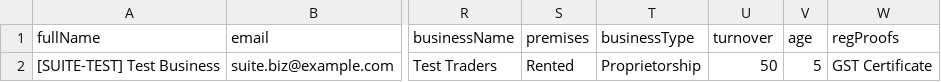
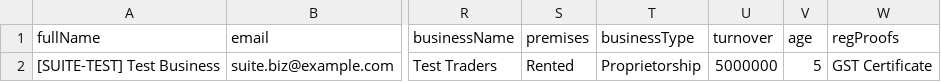
Before and after one commit to oscdev/ScaleX-Finance, a CSV file: Automation-Testing/documents/default/business-loan/live-run.example.csv, drawn as a sheet; only a part is shown, gaps mark what is left out; the diff names each change by its address in the sheet, - before the commit and + after, or states it on an @@ line.

```diff
--- a/Automation-Testing/documents/default/business-loan/live-run.example.csv
+++ b/Automation-Testing/documents/default/business-loan/live-run.example.csv
-U2 (turnover): 50
+U2 (turnover): 5000000
```
Also changed, not shown: Automation-Testing/documents/default/business-loan/sample-default-business-loan.csv, 17 other files.
